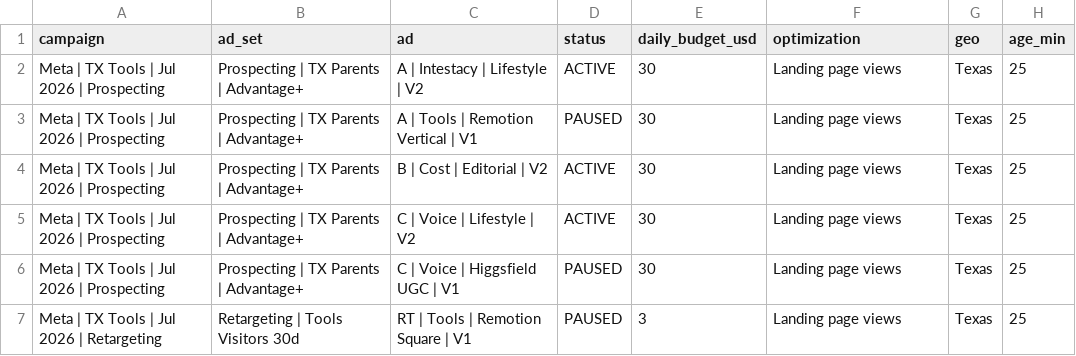
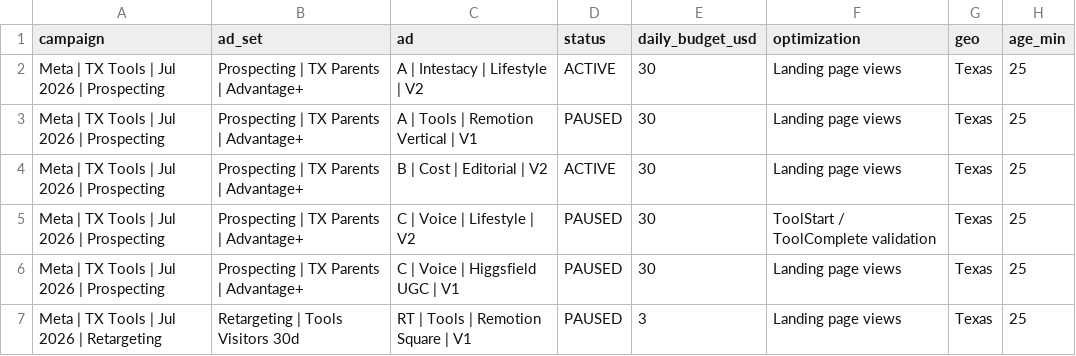
Before and after one commit to msanchezgrice/Willbuddy, a CSV file: marketing/ads/imports/meta-campaign-blueprint.csv, drawn as a sheet; only a part is shown; the diff names each change by its address in the sheet, - before the commit and + after, or states it on an @@ line.

Commit message:
Improve paid tool landing conversion

```diff
--- a/marketing/ads/imports/meta-campaign-blueprint.csv
+++ b/marketing/ads/imports/meta-campaign-blueprint.csv
-D5 (status): ACTIVE
+D5 (status): PAUSED
-F5 (optimization): Landing page views
+F5 (optimization): ToolStart / ToolComplete validation
```
Also changed, not shown: 8 other files.
